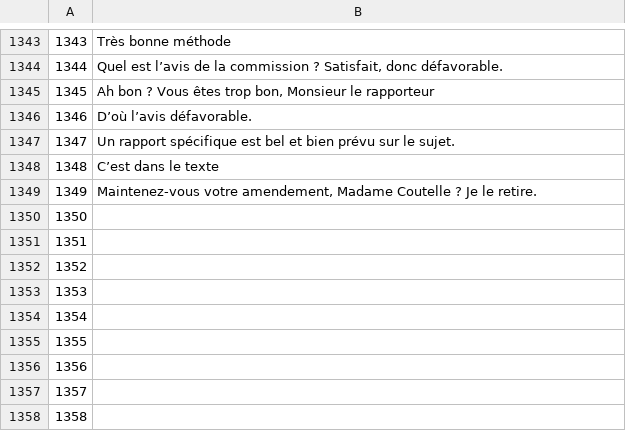
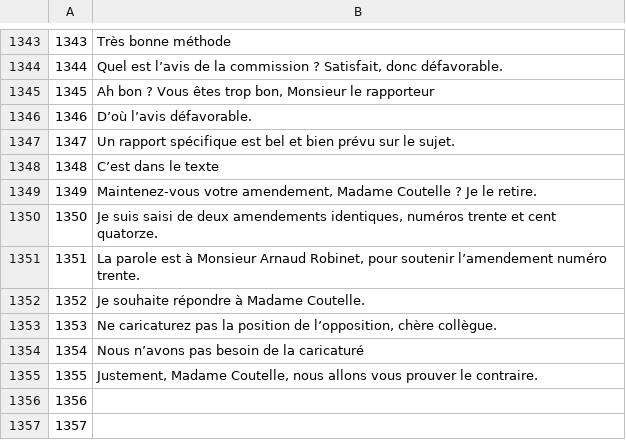
Before and after one commit to common-voice/cv-global-sprint-sentences, a CSV file: corpus.fr.csv, drawn as a sheet; only a part is shown, gaps mark what is left out; the shorter side is filled out with more unchanged rows.

Commit message:
New translations corpus.csv (French)

```diff
--- a/corpus.fr.csv
+++ b/corpus.fr.csv
@@ -1349,8 +1349,8 @@
 "1349","Maintenez-vous votre amendement, Madame Coutelle ? Je le retire."
-"1350",""
-"1351",""
-"1352",""
-"1353",""
-"1354",""
-"1355",""
+"1350","Je suis saisi de deux amendements identiques, numéros trente et cent quatorze."
+"1351","La parole est à Monsieur Arnaud Robinet, pour soutenir l’amendement numéro trente."
+"1352","Je souhaite répondre à Madame Coutelle."
+"1353","Ne caricaturez pas la position de l’opposition, chère collègue."
+"1354","Nous n’avons pas besoin de la caricaturé"
+"1355","Justement, Madame Coutelle, nous allons vous prouver le contraire."
 "1356",""
```
